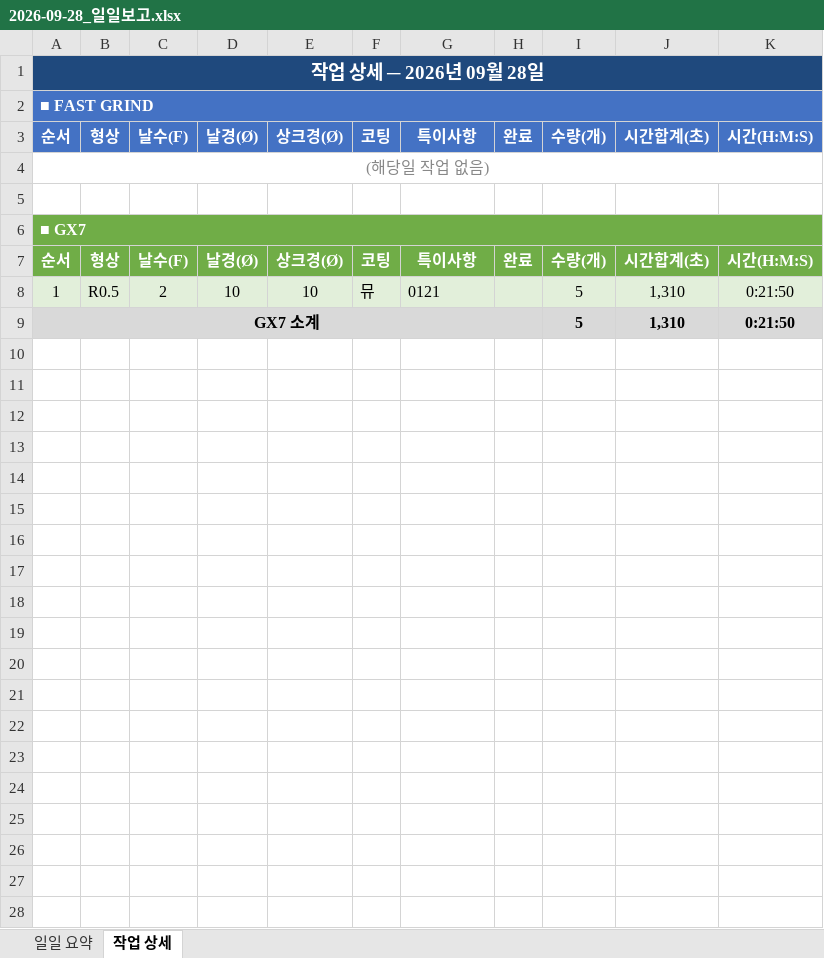
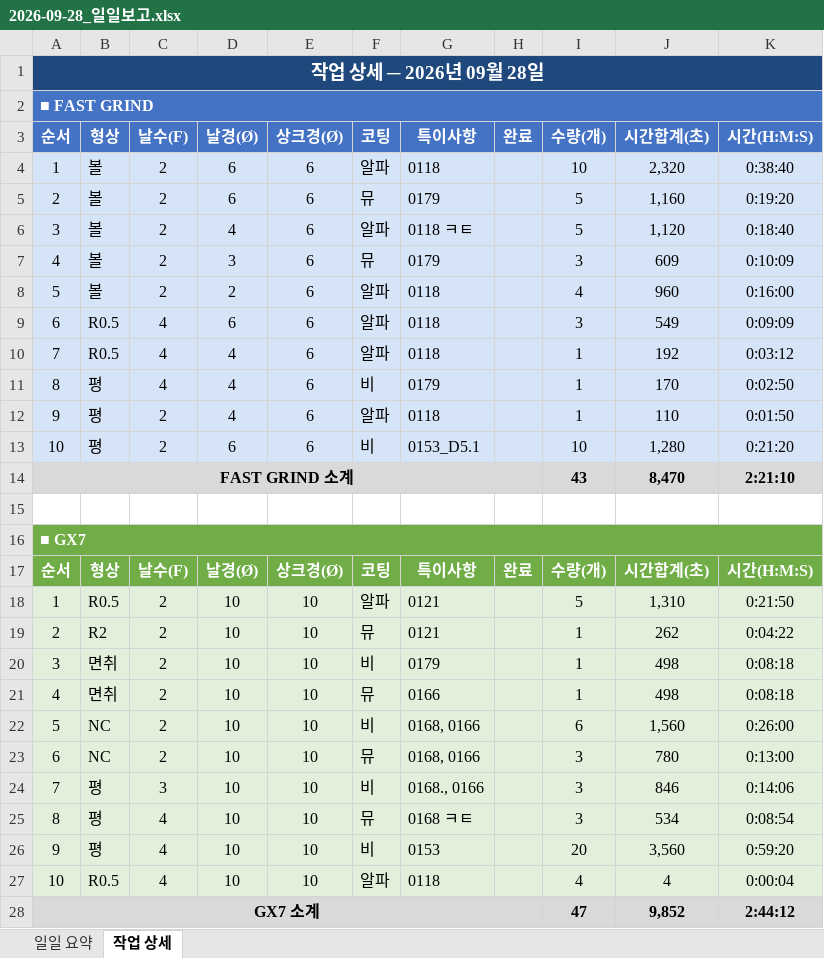
Before and after one commit to HanKyungJun/koreatooling-portal, an Excel workbook: wiki/reports/daily/2026-09-28_일일보고.xlsx, sheet 작업 상세, drawn as a sheet; values as stored, in another font and other column widths than the file's, no borders; removed rows and columns are numbered as before the commit, all else as after; the diff names each change by its address in the sheet, - before the commit and + after, or states it on an @@ line.

Commit message:
update: 2026-09-28 16:07

```diff
--- a/wiki/reports/daily/2026-09-28_일일보고.xlsx (sheet 작업 상세)
+++ b/wiki/reports/daily/2026-09-28_일일보고.xlsx (sheet 작업 상세)
-row 4: (해당일 작업 없음)
+row 4: 1 | 볼 | 2 | 6 | 6 | 알파 | 0118 |  | 10 | 2,320 | 0:38:40
+row 5: 2 | 볼 | 2 | 6 | 6 | 뮤 | 0179 |  | 5 | 1,160 | 0:19:20
+row 6: 3 | 볼 | 2 | 4 | 6 | 알파 | 0118 ㅋㅌ |  | 5 | 1,120 | 0:18:40
+row 7: 4 | 볼 | 2 | 3 | 6 | 뮤 | 0179 |  | 3 | 609 | 0:10:09
+row 8: 5 | 볼 | 2 | 2 | 6 | 알파 | 0118 |  | 4 | 960 | 0:16:00
+row 9: 6 | R0.5 | 4 | 6 | 6 | 알파 | 0118 |  | 3 | 549 | 0:09:09
+row 10: 7 | R0.5 | 4 | 4 | 6 | 알파 | 0118 |  | 1 | 192 | 0:03:12
+row 11: 8 | 평 | 4 | 4 | 6 | 비 | 0179 |  | 1 | 170 | 0:02:50
+row 12: 9 | 평 | 2 | 4 | 6 | 알파 | 0118 |  | 1 | 110 | 0:01:50
+row 13: 10 | 평 | 2 | 6 | 6 | 비 | 0153_D5.1 |  | 10 | 1,280 | 0:21:20
+row 14: FAST GRIND 소계 |  |  |  |  |  |  |  | 43 | 8,470 | 2:21:10
-F18: 뮤
+F18: 알파
+row 19: 2 | R2 | 2 | 10 | 10 | 뮤 | 0121 |  | 1 | 262 | 0:04:22
+row 20: 3 | 면취 | 2 | 10 | 10 | 비 | 0179 |  | 1 | 498 | 0:08:18
+row 21: 4 | 면취 | 2 | 10 | 10 | 뮤 | 0166 |  | 1 | 498 | 0:08:18
+row 22: 5 | NC | 2 | 10 | 10 | 비 | 0168, 0166 |  | 6 | 1,560 | 0:26:00
+row 23: 6 | NC | 2 | 10 | 10 | 뮤 | 0168, 0166 |  | 3 | 780 | 0:13:00
+row 24: 7 | 평 | 3 | 10 | 10 | 비 | 0168., 0166 |  | 3 | 846 | 0:14:06
+row 25: 8 | 평 | 4 | 10 | 10 | 뮤 | 0168 ㅋㅌ |  | 3 | 534 | 0:08:54
+row 26: 9 | 평 | 4 | 10 | 10 | 비 | 0153 |  | 20 | 3,560 | 0:59:20
+row 27: 10 | R0.5 | 4 | 10 | 10 | 알파 | 0118 |  | 4 | 4 | 0:00:04
-I28: 5
+I28: 47
-J28: 1,310
+J28: 9,852
-K28: 0:21:50
+K28: 2:44:12
```
Also changed, not shown: sheet 일일 요약.
